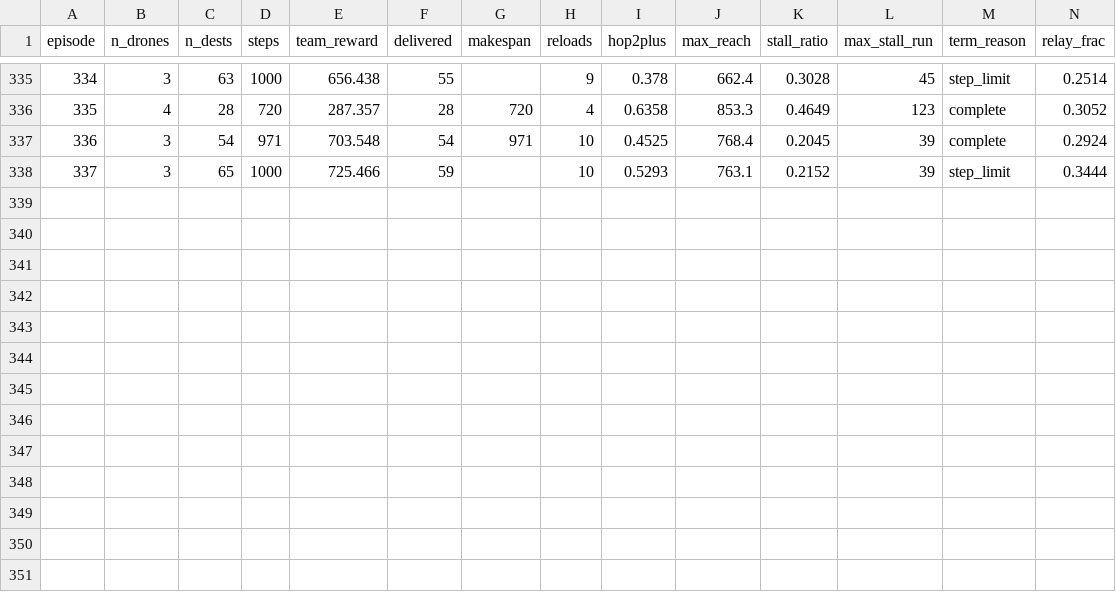
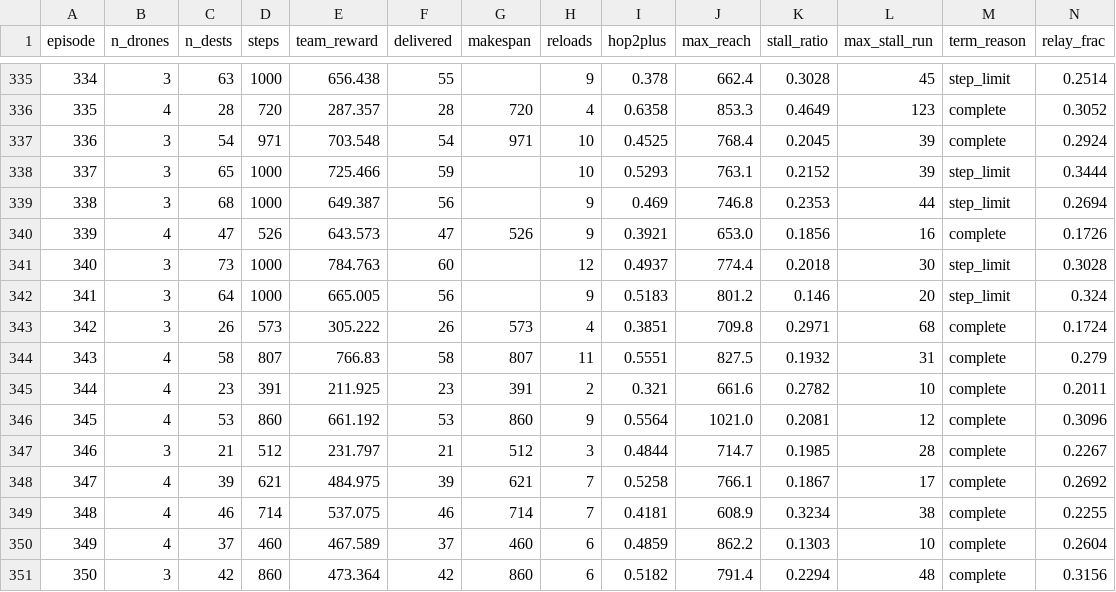
Before and after one commit to koptimizer/relay_drone_network, a CSV file: runs/v5_26_09_27_11_RG4a/metrics_v5_26_09_27_11_RG4a.csv, drawn as a sheet; only a part is shown, gaps mark what is left out; rows hold the shown columns only; the diff names each change by its address in the sheet, - before the commit and + after, or states it on an @@ line.

```diff
--- a/runs/v5_26_09_27_11_RG4a/metrics_v5_26_09_27_11_RG4a.csv
+++ b/runs/v5_26_09_27_11_RG4a/metrics_v5_26_09_27_11_RG4a.csv
+row 339: 338 | 3 | 68 | 1000 | 649.387 | 56 |  | 9 | 0.469 | 746.8 | 0.2353 | 44 | step_limit | 0.2694
+row 340: 339 | 4 | 47 | 526 | 643.573 | 47 | 526 | 9 | 0.3921 | 653.0 | 0.1856 | 16 | complete | 0.1726
+row 341: 340 | 3 | 73 | 1000 | 784.763 | 60 |  | 12 | 0.4937 | 774.4 | 0.2018 | 30 | step_limit | 0.3028
+row 342: 341 | 3 | 64 | 1000 | 665.005 | 56 |  | 9 | 0.5183 | 801.2 | 0.146 | 20 | step_limit | 0.324
+row 343: 342 | 3 | 26 | 573 | 305.222 | 26 | 573 | 4 | 0.3851 | 709.8 | 0.2971 | 68 | complete | 0.1724
+row 344: 343 | 4 | 58 | 807 | 766.83 | 58 | 807 | 11 | 0.5551 | 827.5 | 0.1932 | 31 | complete | 0.279
+row 345: 344 | 4 | 23 | 391 | 211.925 | 23 | 391 | 2 | 0.321 | 661.6 | 0.2782 | 10 | complete | 0.2011
+row 346: 345 | 4 | 53 | 860 | 661.192 | 53 | 860 | 9 | 0.5564 | 1021.0 | 0.2081 | 12 | complete | 0.3096
+row 347: 346 | 3 | 21 | 512 | 231.797 | 21 | 512 | 3 | 0.4844 | 714.7 | 0.1985 | 28 | complete | 0.2267
+row 348: 347 | 4 | 39 | 621 | 484.975 | 39 | 621 | 7 | 0.5258 | 766.1 | 0.1867 | 17 | complete | 0.2692
+row 349: 348 | 4 | 46 | 714 | 537.075 | 46 | 714 | 7 | 0.4181 | 608.9 | 0.3234 | 38 | complete | 0.2255
+row 350: 349 | 4 | 37 | 460 | 467.589 | 37 | 460 | 6 | 0.4859 | 862.2 | 0.1303 | 10 | complete | 0.2604
+row 351: 350 | 3 | 42 | 860 | 473.364 | 42 | 860 | 6 | 0.5182 | 791.4 | 0.2294 | 48 | complete | 0.3156
```
Also changed, not shown: runs/v5_26_09_27_11_RG4b/metrics_v5_26_09_27_11_RG4b.csv, runs/v5_26_09_27_11_RR3a/metrics_v5_26_09_27_11_RR3a.csv, 6 other files.
